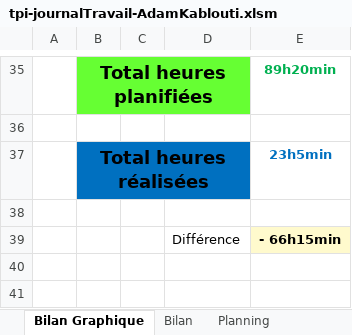
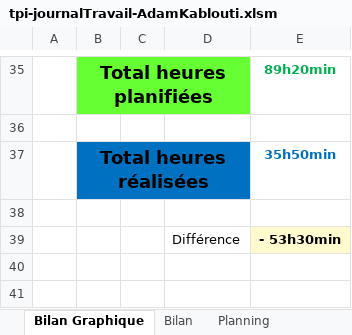
Before and after one commit to KabloutiAdam/GestionEcurieF1-TPI, an Excel workbook: doc/tpi-journalTravail-AdamKablouti.xlsm, sheet Bilan Graphique, drawn as a sheet; only a part is shown, gaps mark what is left out; values as stored, in another font and other column widths than the file's, no borders; charts and pictures not drawn; 1 other sheet too large or unreadable and not compared; the diff names each change by its address in the sheet, - before the commit and + after, or states it on an @@ line.

```diff
--- a/doc/tpi-journalTravail-AdamKablouti.xlsm (sheet Bilan Graphique)
+++ b/doc/tpi-journalTravail-AdamKablouti.xlsm (sheet Bilan Graphique)
-E37: 23h5min
+E37: 35h50min
-E39: - 66h15min
+E39: - 53h30min
```
Also changed, not shown: sheet Journal, charts or pictures, 4 other files.
